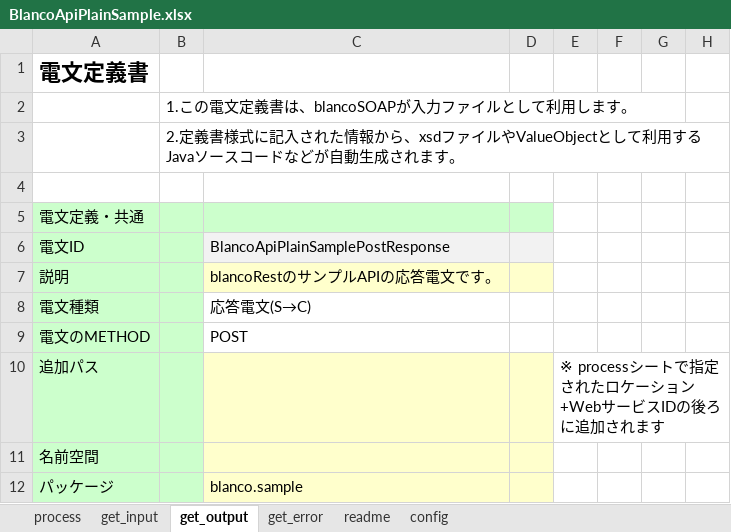
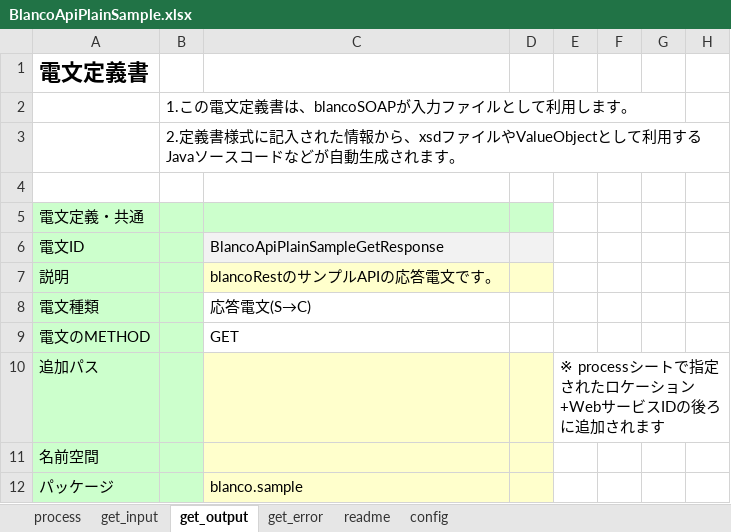
Before and after one commit to uedaueo/blancoRestGeneratorKt, an Excel workbook: meta/plainApi/BlancoApiPlainSample.xlsx, sheet get_output, drawn as a sheet; only a part is shown; values as stored, in another font and other column widths than the file's, no borders; the diff names each change by its address in the sheet, - before the commit and + after, or states it on an @@ line.

```diff
--- a/meta/plainApi/BlancoApiPlainSample.xlsx (sheet get_output)
+++ b/meta/plainApi/BlancoApiPlainSample.xlsx (sheet get_output)
-C6: BlancoApiPlainSamplePostResponse
+C6: BlancoApiPlainSampleGetResponse
-C9: POST
+C9: GET
```
Also changed, not shown: sheet get_input, sheet get_error, meta/api/BlancoApiSample.xlsx, 4 other files.
